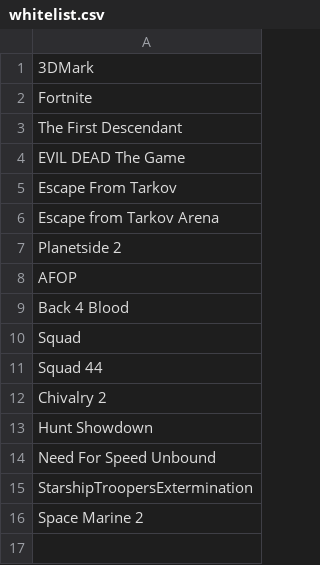
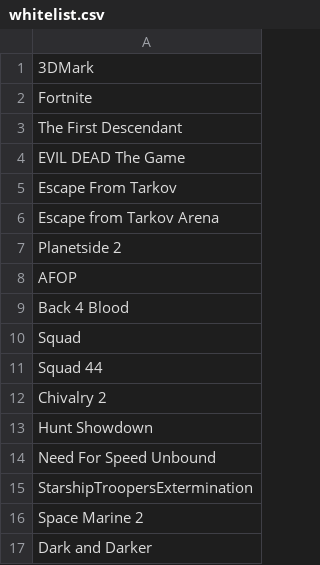
Before and after one commit to msterbi/DLSS-Updater-Whitelist, a CSV file: whitelist.csv, drawn as a sheet.

Commit message:
add dark and darker

```diff
--- a/whitelist.csv
+++ b/whitelist.csv
@@ -16 +16,2 @@ StarshipTroopersExtermination,
 Space Marine 2,
+Dark and Darker,
```
